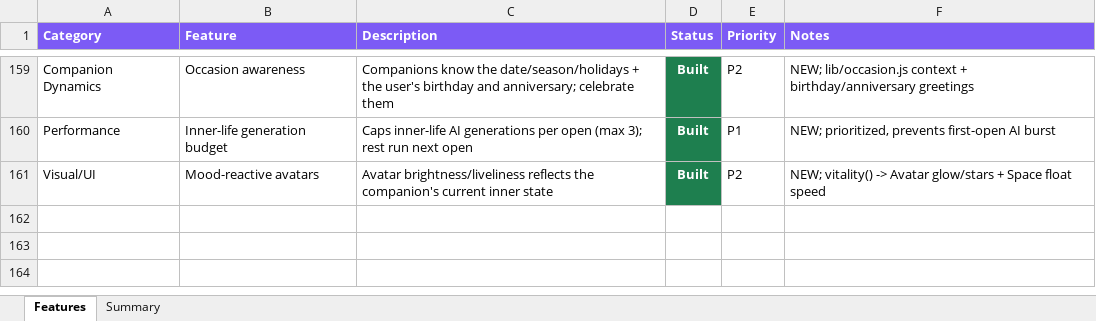
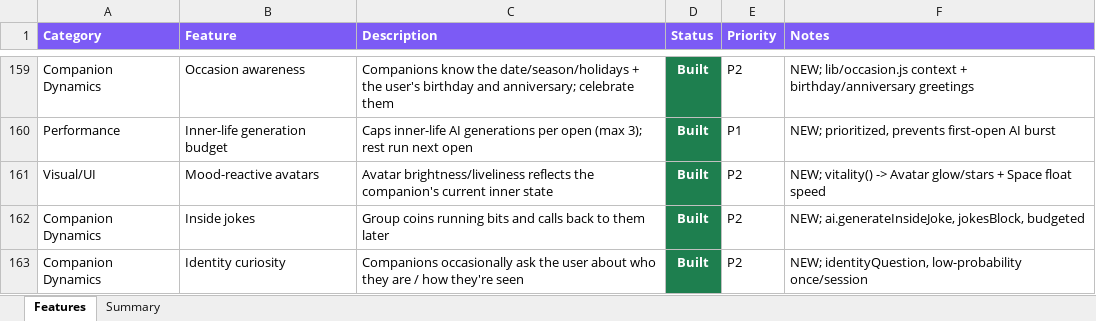
Before and after one commit to lilkkjo082004/other-app, an Excel workbook: docs/OTHER_App_Features.xlsx, sheet Features, drawn as a sheet; only a part is shown, gaps mark what is left out; values as stored, in another font and other column widths than the file's, no borders; the diff names each change by its address in the sheet, - before the commit and + after, or states it on an @@ line.

```diff
--- a/docs/OTHER_App_Features.xlsx (sheet Features)
+++ b/docs/OTHER_App_Features.xlsx (sheet Features)
+row 162: Companion Dynamics | Inside jokes | Group coins running bits and calls back to them later | Built | P2 | NEW; ai.generateInsideJoke, jokesBlock, budgeted
+row 163: Companion Dynamics | Identity curiosity | Companions occasionally ask the user about who they are / how they're seen | Built | P2 | NEW; identityQuestion, low-probability once/session
```
Also changed, not shown: sheet Summary, 6 other files.
